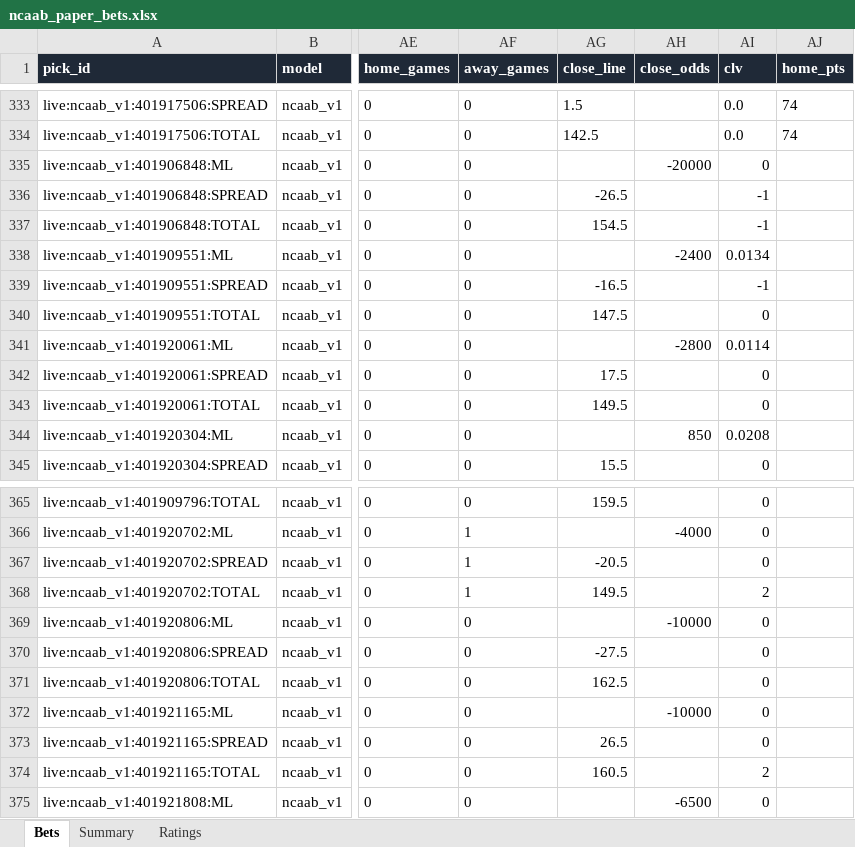
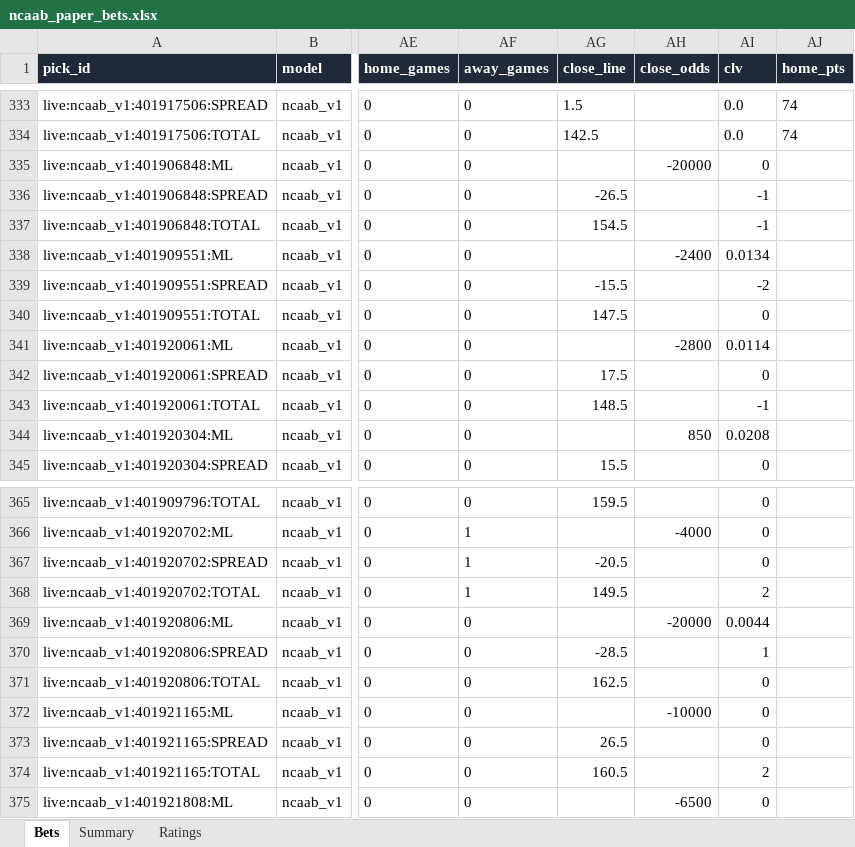
Before and after one commit to colebeasley10-glitch/pm-edge, an Excel workbook: ncaab_grader/data/ncaab_paper_bets.xlsx, sheet Bets, drawn as a sheet; only a part is shown, gaps mark what is left out; values as stored, in another font and other column widths than the file's, no borders; the diff names each change by its address in the sheet, - before the commit and + after, or states it on an @@ line.

Commit message:
NCAAB model round [skip ci]

```diff
--- a/ncaab_grader/data/ncaab_paper_bets.xlsx (sheet Bets)
+++ b/ncaab_grader/data/ncaab_paper_bets.xlsx (sheet Bets)
-AG339 (close_line): -16.5
+AG339 (close_line): -15.5
-AI339 (clv): -1
+AI339 (clv): -2
-AG343 (close_line): 149.5
+AG343 (close_line): 148.5
-AI343 (clv): 0
+AI343 (clv): -1
-AH369 (close_odds): -10000
+AH369 (close_odds): -20000
-AI369 (clv): 0
+AI369 (clv): 0.0044
-AG370 (close_line): -27.5
+AG370 (close_line): -28.5
-AI370 (clv): 0
+AI370 (clv): 1
```
Also changed, not shown: 3 other files.
